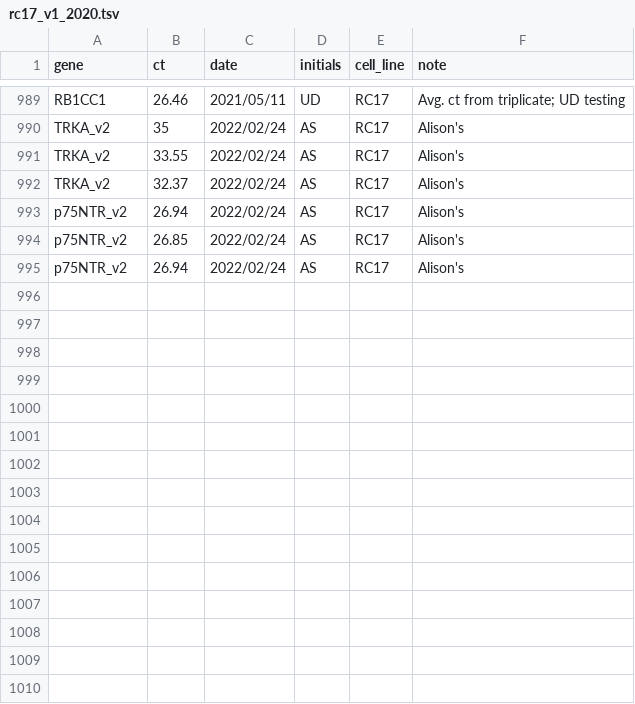
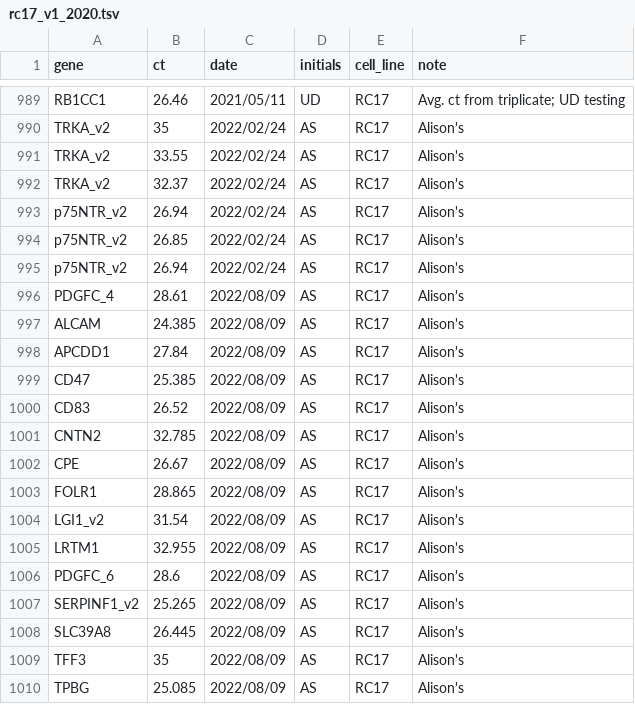
Before and after one commit to kirkebylab/hippocompute, a TSV file: data/rc17_v1_2020.tsv, drawn as a sheet; only a part is shown, gaps mark what is left out; the diff names each change by its address in the sheet, - before the commit and + after, or states it on an @@ line.

Commit message:
Adding Alison's new primers.

```diff
--- a/data/rc17_v1_2020.tsv
+++ b/data/rc17_v1_2020.tsv
+row 996: PDGFC_4 | 28.61 | 2022/08/09 | AS | RC17 | Alison's
+row 997: ALCAM | 24.385 | 2022/08/09 | AS | RC17 | Alison's
+row 998: APCDD1 | 27.84 | 2022/08/09 | AS | RC17 | Alison's
+row 999: CD47 | 25.385 | 2022/08/09 | AS | RC17 | Alison's
+row 1000: CD83 | 26.52 | 2022/08/09 | AS | RC17 | Alison's
+row 1001: CNTN2 | 32.785 | 2022/08/09 | AS | RC17 | Alison's
+row 1002: CPE | 26.67 | 2022/08/09 | AS | RC17 | Alison's
+row 1003: FOLR1 | 28.865 | 2022/08/09 | AS | RC17 | Alison's
+row 1004: LGI1_v2 | 31.54 | 2022/08/09 | AS | RC17 | Alison's
+row 1005: LRTM1 | 32.955 | 2022/08/09 | AS | RC17 | Alison's
+row 1006: PDGFC_6 | 28.6 | 2022/08/09 | AS | RC17 | Alison's
+row 1007: SERPINF1_v2 | 25.265 | 2022/08/09 | AS | RC17 | Alison's
+row 1008: SLC39A8 | 26.445 | 2022/08/09 | AS | RC17 | Alison's
+row 1009: TFF3 | 35 | 2022/08/09 | AS | RC17 | Alison's
+row 1010: TPBG | 25.085 | 2022/08/09 | AS | RC17 | Alison's
```
